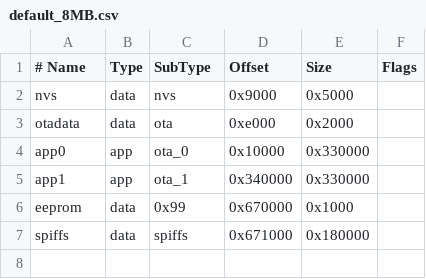
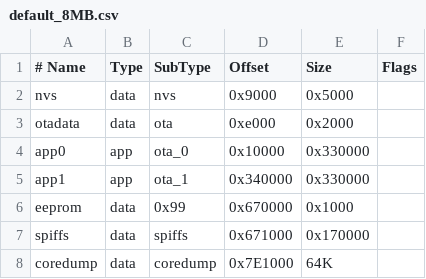
Before and after one commit to ClassicDIY/HydroFloat, a CSV file: code/RelayBoard/partitions/default_8MB.csv, drawn as a sheet.

```diff
--- a/code/RelayBoard/partitions/default_8MB.csv
+++ b/code/RelayBoard/partitions/default_8MB.csv
@@ -6,2 +6,3 @@ app1,     app,  ota_1,   0x340000,0x330000,
 eeprom,   data, 0x99,    0x670000,0x1000,
-spiffs,   data, spiffs,  0x671000,0x180000,
+spiffs,   data, spiffs,  0x671000,0x170000,
+coredump, data, coredump,0x7E1000,64K
```
Also changed, not shown: code/RelayBoard/partitions/default_16MB.csv, code/RelayBoard/partitions/default_4MB.csv, 7 other files.
